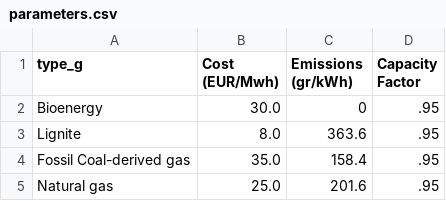
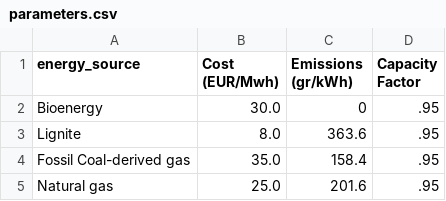
Before and after one commit to MrCoala/power-merit-Eur, a CSV file: data/parameters.csv, drawn as a sheet; only a part is shown.

Commit message:
Update parameters.csv

```diff
--- a/data/parameters.csv
+++ b/data/parameters.csv
@@ -1,2 +1,2 @@
-type_g,Cost (EUR/Mwh),Emissions (gr/kWh),Capacity Factor
+energy_source,Cost (EUR/Mwh),Emissions (gr/kWh),Capacity Factor
 Bioenergy,30.0,0,.95
```
